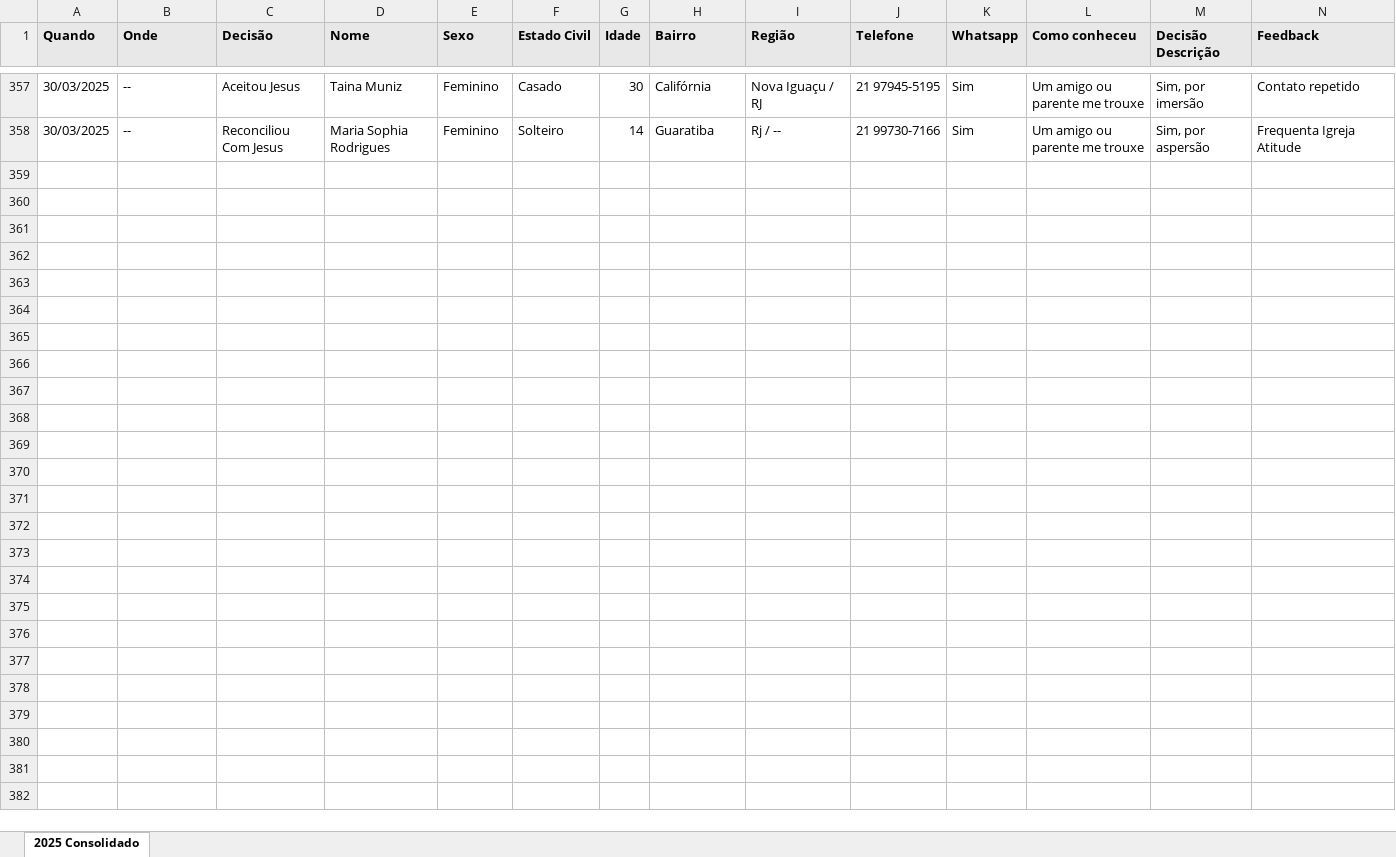
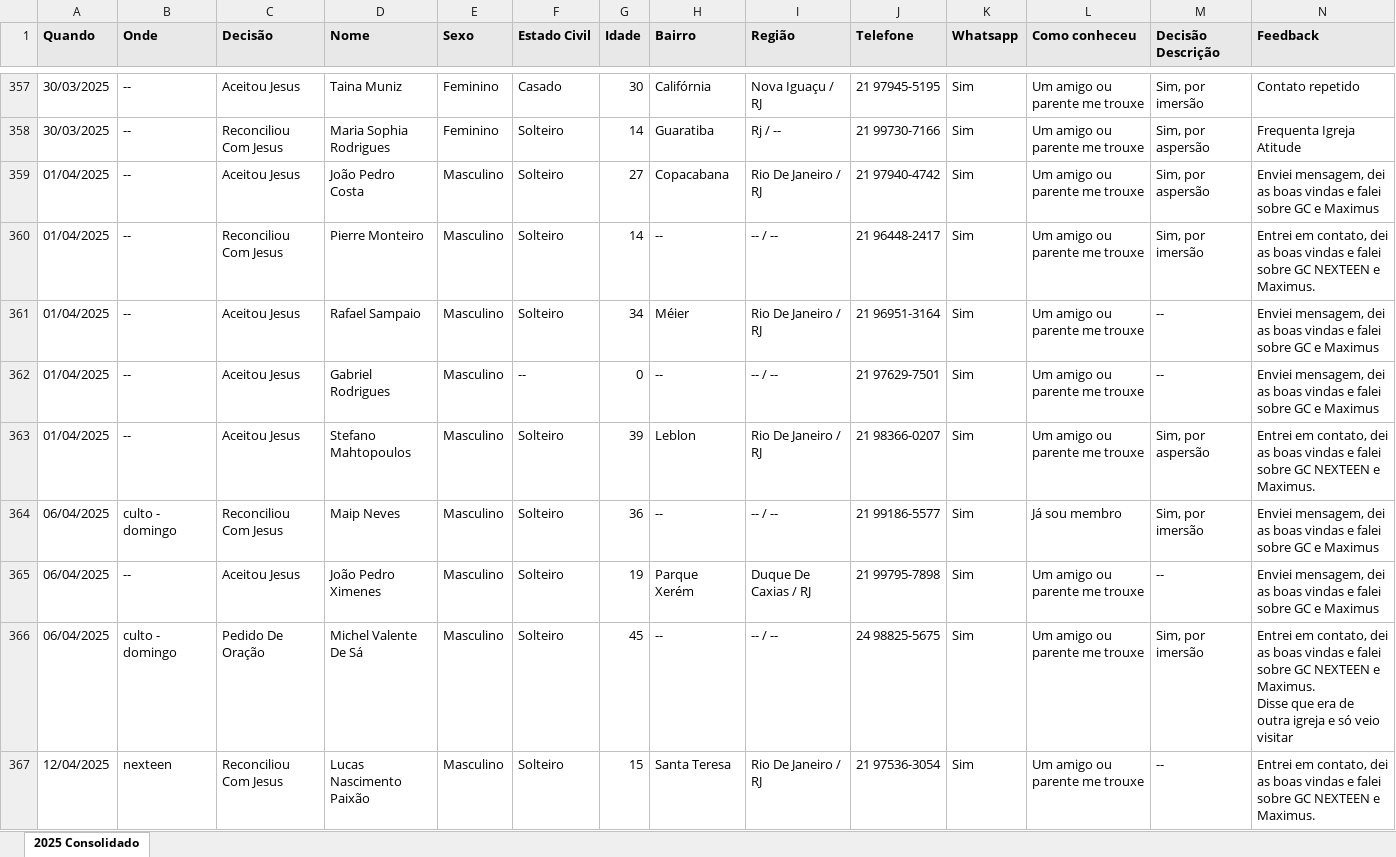
Before and after one commit to brunosobsil/dashboard, an Excel workbook: Consolidado_Bridge_2025.xlsx, sheet 2025 Consolidado, drawn as a sheet; only a part is shown, gaps mark what is left out; values as stored, in another font and other column widths than the file's, no borders; rows hold the shown columns only; ↵ is a line break in a cell; the diff covers the shown part only; the diff names each change by its address in the sheet, - before the commit and + after, or states it on an @@ line.

```diff
--- a/Consolidado_Bridge_2025.xlsx (sheet 2025 Consolidado)
+++ b/Consolidado_Bridge_2025.xlsx (sheet 2025 Consolidado)
+row 359: 01/04/2025 | -- | Aceitou Jesus | João Pedro Costa | Masculino | Solteiro | 27 | Copacabana | Rio De Janeiro / RJ | 21 97940-4742 | Sim | Um amigo ou parente me trouxe | Sim, por aspersão | Enviei mensagem, dei as boas vindas e falei sobre GC e Maximus
+row 360: 01/04/2025 | -- | Reconciliou Com Jesus | Pierre Monteiro | Masculino | Solteiro | 14 | -- | -- / -- | 21 96448-2417 | Sim | Um amigo ou parente me trouxe | Sim, por imersão | Entrei em contato, dei as boas vindas e falei sobre GC NEXTEEN e Maximus.
+row 361: 01/04/2025 | -- | Aceitou Jesus | Rafael Sampaio | Masculino | Solteiro | 34 | Méier | Rio De Janeiro / RJ | 21 96951-3164 | Sim | Um amigo ou parente me trouxe | -- | Enviei mensagem, dei as boas vindas e falei sobre GC e Maximus
+row 362: 01/04/2025 | -- | Aceitou Jesus | Gabriel Rodrigues | Masculino | -- | 0 | -- | -- / -- | 21 97629-7501 | Sim | Um amigo ou parente me trouxe | -- | Enviei mensagem, dei as boas vindas e falei sobre GC e Maximus
+row 363: 01/04/2025 | -- | Aceitou Jesus | Stefano Mahtopoulos | Masculino | Solteiro | 39 | Leblon | Rio De Janeiro / RJ | 21 98366-0207 | Sim | Um amigo ou parente me trouxe | Sim, por aspersão | Entrei em contato, dei as boas vindas e falei sobre GC NEXTEEN e Maximus.
+row 364: 06/04/2025 | culto - domingo | Reconciliou Com Jesus | Maip Neves | Masculino | Solteiro | 36 | -- | -- / -- | 21 99186-5577 | Sim | Já sou membro | Sim, por imersão | Enviei mensagem, dei as boas vindas e falei sobre GC e Maximus
+row 365: 06/04/2025 | -- | Aceitou Jesus | João Pedro Ximenes | Masculino | Solteiro | 19 | Parque Xerém | Duque De Caxias / RJ | 21 99795-7898 | Sim | Um amigo ou parente me trouxe | -- | Enviei mensagem, dei as boas vindas e falei sobre GC e Maximus
+row 366: 06/04/2025 | culto - domingo | Pedido De Oração | Michel Valente De Sá | Masculino | Solteiro | 45 | -- | -- / -- | 24 98825-5675 | Sim | Um amigo ou parente me trouxe | Sim, por imersão | Entrei em contato, dei as boas vindas e falei sobre GC NEXTEEN e Maximus. ↵ Disse que era de outra igreja e só veio visitar
+row 367: 12/04/2025 | nexteen | Reconciliou Com Jesus | Lucas Nascimento Paixão | Masculino | Solteiro | 15 | Santa Teresa | Rio De Janeiro / RJ | 21 97536-3054 | Sim | Um amigo ou parente me trouxe | -- | Entrei em contato, dei as boas vindas e falei sobre GC NEXTEEN e Maximus.
```
Also changed, not shown: 93 added rows and 2 edited cells elsewhere in this sheet, 1 other file.
